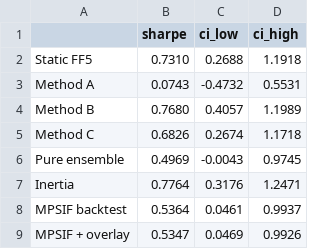
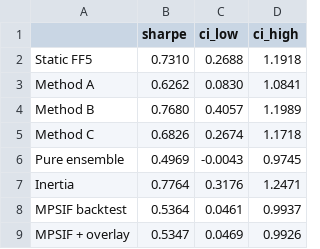
Before and after one commit to wyw2010/inertia-momentum-timing, a CSV file: factor_regimes/tables/34_comprehensive_sharpe_ci.csv, drawn as a sheet.

```diff
--- a/factor_regimes/tables/34_comprehensive_sharpe_ci.csv
+++ b/factor_regimes/tables/34_comprehensive_sharpe_ci.csv
@@ -2,3 +2,3 @@
 Static FF5,0.7310,0.2688,1.1918
-Method A,0.0743,-0.4732,0.5531
+Method A,0.6262,0.0830,1.0841
 Method B,0.7680,0.4057,1.1989
```
Also changed, not shown: factor_regimes/tables/03_method_a_per_factor_compare.csv, factor_regimes/tables/04_method_a_composite_perf.csv, 32 other files.
